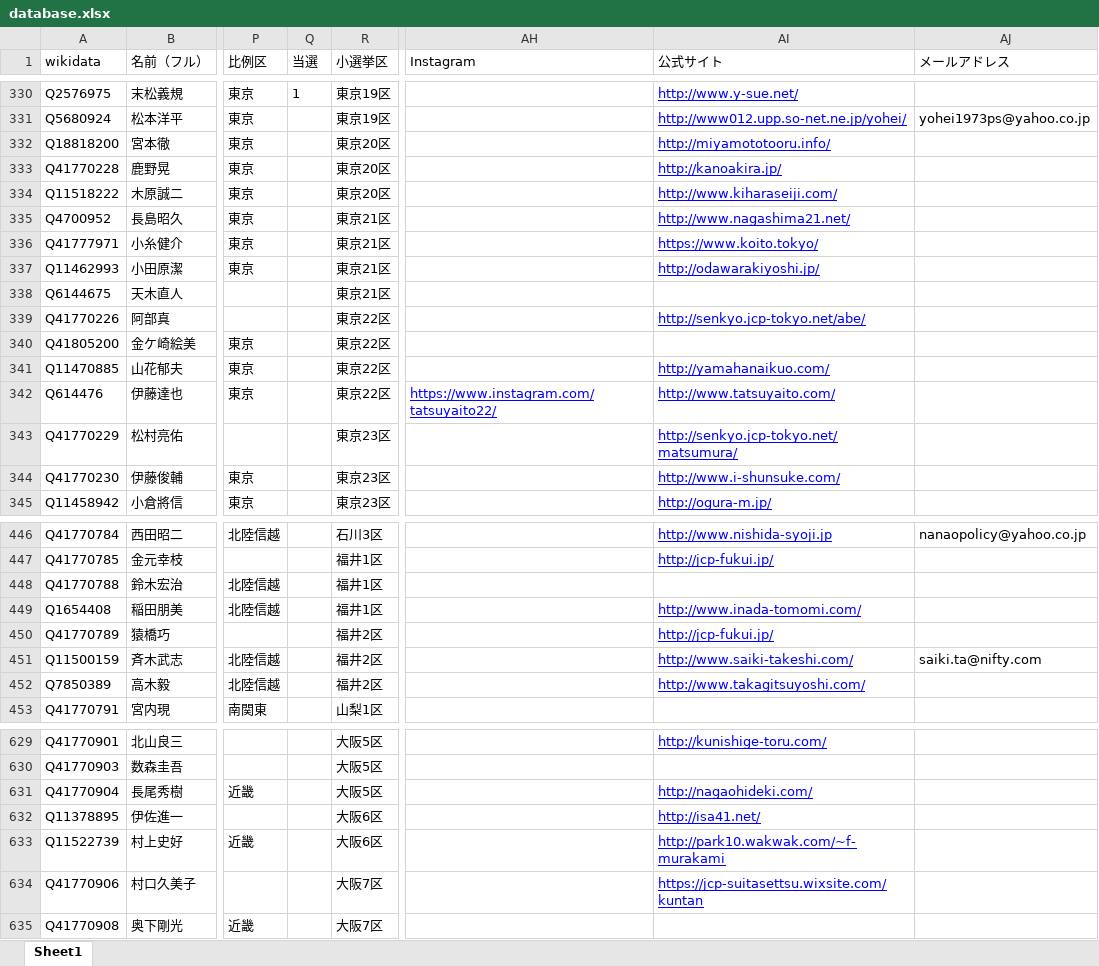
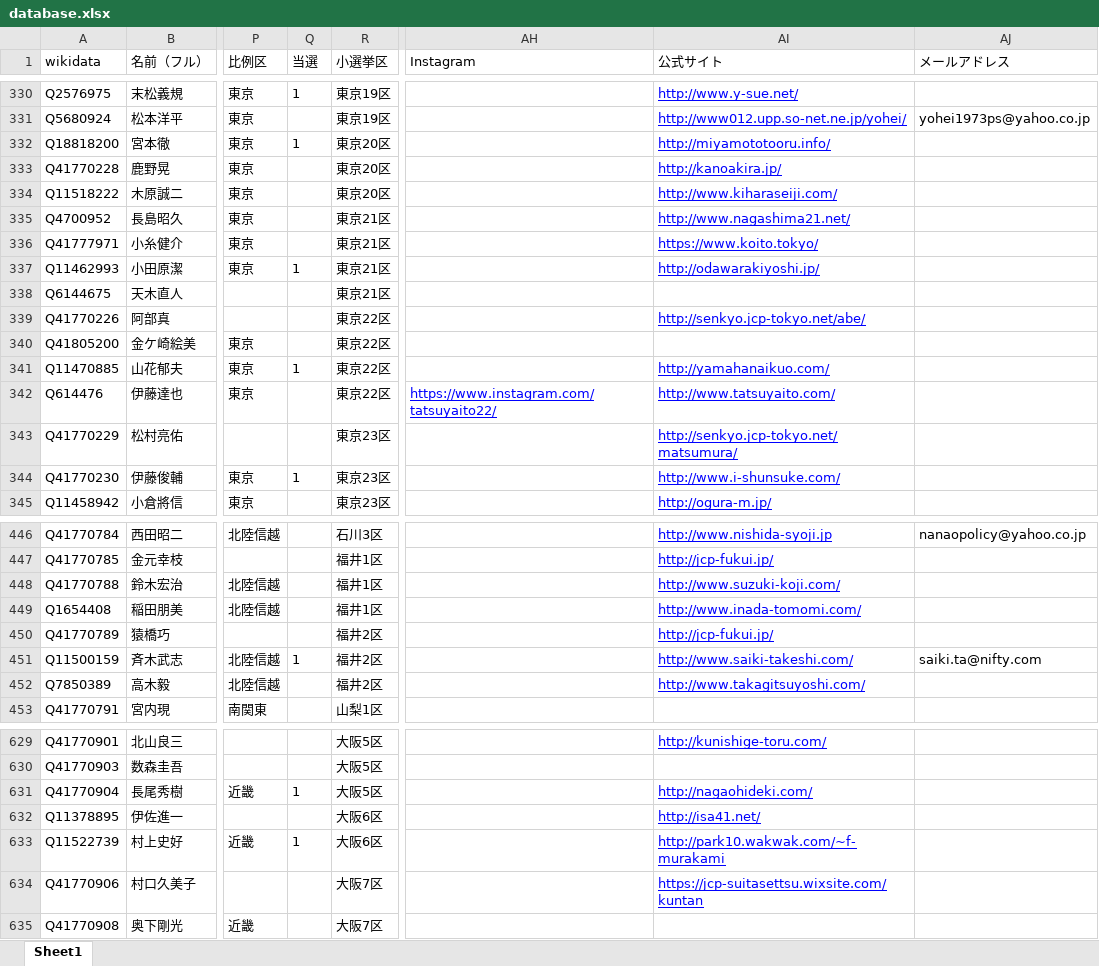
Before and after one commit to hkwi/shuin48pre, an Excel workbook: docs/database.xlsx, sheet Sheet1, drawn as a sheet; only a part is shown, gaps mark what is left out; values as stored, in another font and other column widths than the file's, no borders; the diff covers the shown part only; the diff names each change by its address in the sheet, - before the commit and + after, or states it on an @@ line.

```diff
--- a/docs/database.xlsx (sheet Sheet1)
+++ b/docs/database.xlsx (sheet Sheet1)
-Q332 (当選): (empty)
+Q332 (当選): 1
-Q337 (当選): (empty)
+Q337 (当選): 1
-Q341 (当選): (empty)
+Q341 (当選): 1
-Q344 (当選): (empty)
+Q344 (当選): 1
-AI448 (公式サイト): (empty)
+AI448 (公式サイト): http://www.suzuki-koji.com/
-Q451 (当選): (empty)
+Q451 (当選): 1
-Q631 (当選): (empty)
+Q631 (当選): 1
-Q633 (当選): (empty)
+Q633 (当選): 1
```
Also changed, not shown: 15 edited cells elsewhere in this sheet, 4 other files.
